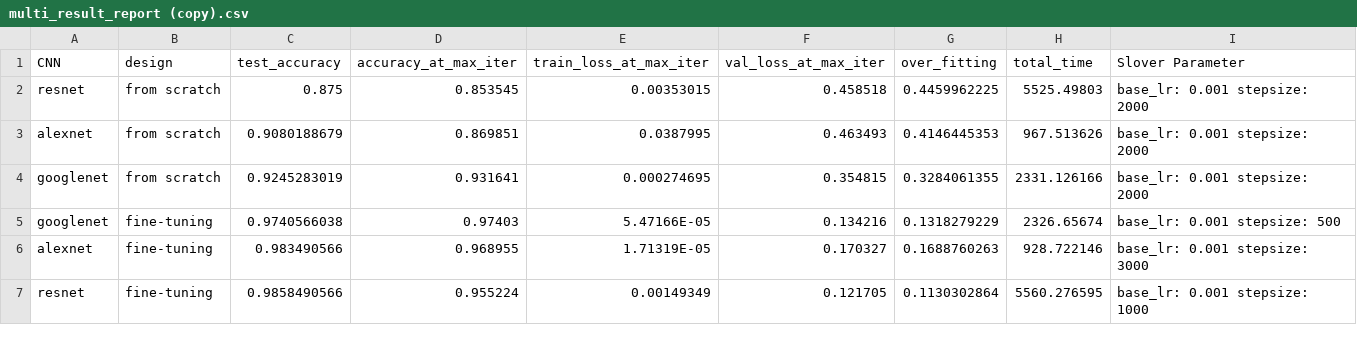
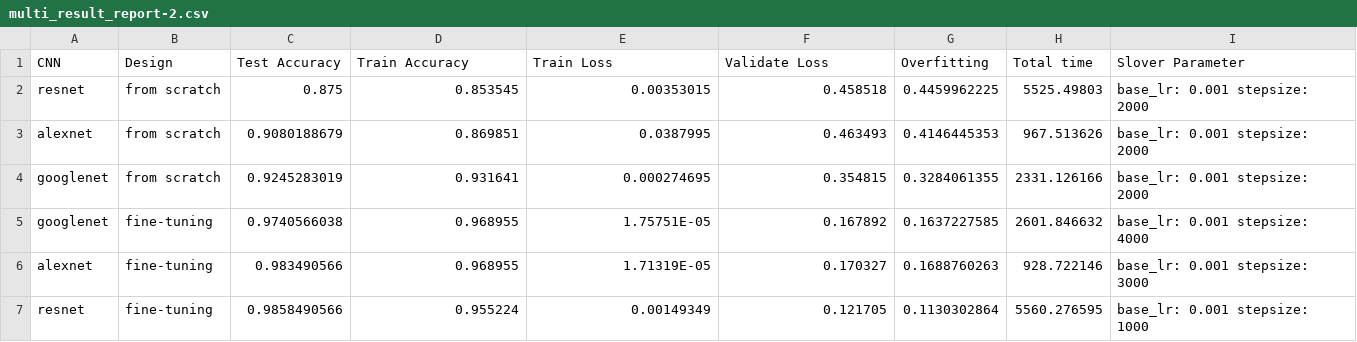
Before and after one commit to glmanhtu/ClaMDeepNet, a CSV file: analytics/multi_result_report-2.csv (was analytics/multi_result_report (copy).csv), drawn as a sheet.

```diff
--- a/analytics/multi_result_report (copy).csv
+++ b/analytics/multi_result_report-2.csv
@@ -1,2 +1,2 @@
-CNN, design, test_accuracy,accuracy_at_max_iter,train_loss_at_max_iter,val_loss_at_max_iter,over_fitting,total_time, Slover Parameter
+CNN, Design,Test Accuracy,Train Accuracy,Train Loss,Validate Loss,Overfitting,Total time, Slover Parameter
 resnet, from scratch,0.875,0.853545,0.00353015,0.458518,0.4459962225,5525.49803, base_lr: 0.001 stepsize: 2000
@@ -4,3 +4,3 @@ alexnet, from scratch,0.9080188679,0.869851,0.0387995,0.463493,0.4146445353,967.
 googlenet, from scratch,0.9245283019,0.931641,0.000274695,0.354815,0.3284061355,2331.126166, base_lr: 0.001 stepsize: 2000
-googlenet, fine-tuning,0.9740566038,0.97403,5.47166E-05,0.134216,0.1318279229,2326.65674, base_lr: 0.001 stepsize: 500
+googlenet, fine-tuning,0.9740566038,0.968955,1.75751E-05,0.167892,0.1637227585,2601.846632, base_lr: 0.001 stepsize: 4000
 alexnet, fine-tuning,0.983490566,0.968955,1.71319E-05,0.170327,0.1688760263,928.722146, base_lr: 0.001 stepsize: 3000
```
Also changed, not shown: 4 other files.
